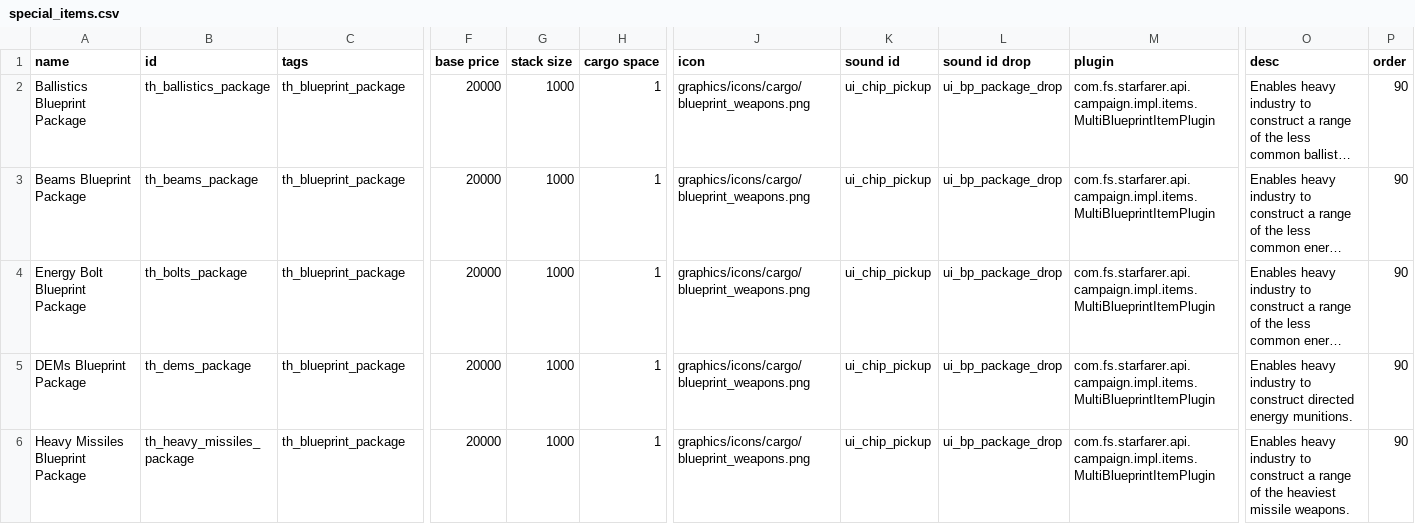
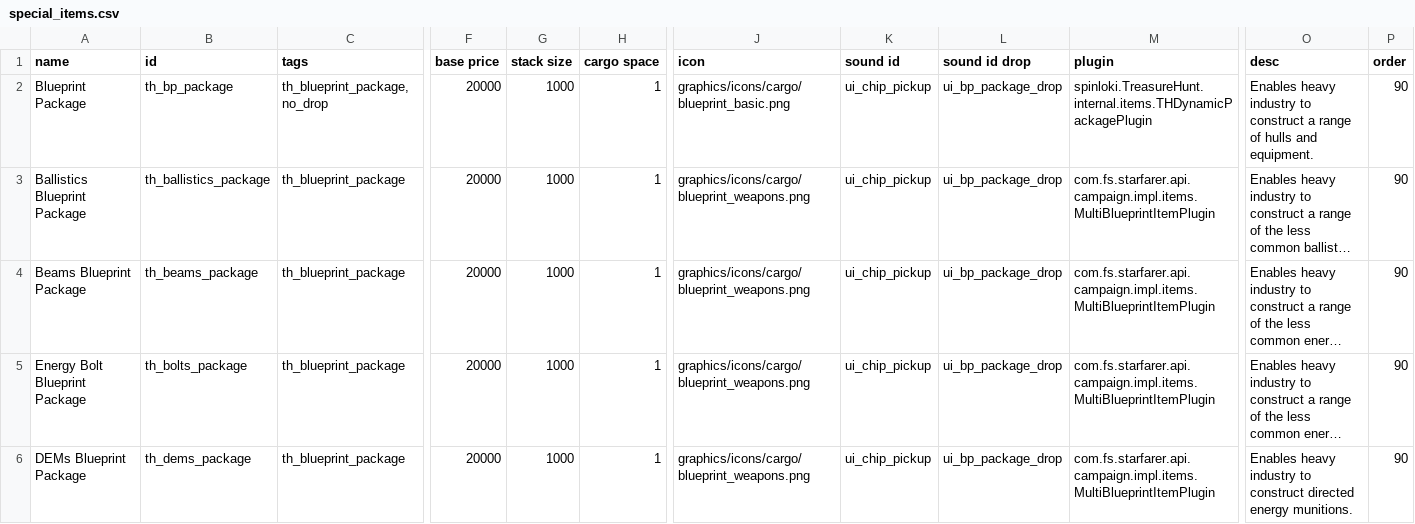
Before and after one commit to spinloki/TreasureHunt, a CSV file: data/campaign/special_items.csv, drawn as a sheet; only a part is shown, gaps mark what is left out; the shorter side is filled out with more unchanged rows; long unchanged cells end in …; rows hold the shown columns only; the diff names each change by its address in the sheet, - before the commit and + after, or states it on an @@ line.

Commit message:
Blueprint package rework

```diff
--- a/data/campaign/special_items.csv
+++ b/data/campaign/special_items.csv
+row 2: Blueprint Package | th_bp_package | th_blueprint_package, no_drop | 20000 | 1000 | 1 | graphics/icons/cargo/blueprint_basic.png | ui_chip_pickup | ui_bp_package_drop | spinloki.TreasureHunt.internal.items.THDynamicPackagePlugin | Enables heavy industry to construct a range of hulls and equipment. | 90
```
Also changed, not shown: data/console/commands.csv, 18 other files.
